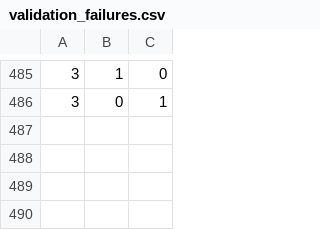
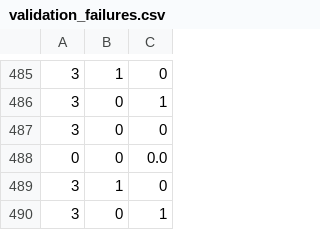
Before and after one commit to charan727/nifty100-etl, a CSV file: output/validation_failures.csv, drawn as a sheet; only a part is shown, gaps mark what is left out.

Commit message:
Completed Sprint 4 - Streamlit Dashboard

```diff
--- a/output/validation_failures.csv
+++ b/output/validation_failures.csv
@@ -486 +486,5 @@
 3,0,1
+3,0,0
+0,0,0.0
+3,1,0
+3,0,1
```
